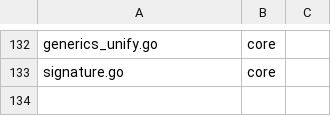
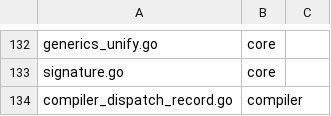
Before and after one commit to aql-lang/aql, a TSV file: eng/go/piece_map.tsv, drawn as a sheet; only a part is shown, gaps mark what is left out.

```diff
--- a/eng/go/piece_map.tsv
+++ b/eng/go/piece_map.tsv
@@ -133 +133,2 @@ generics_unify.go	core
 signature.go	core	
+compiler_dispatch_record.go	compiler	
```
Also changed, not shown: 8 other files.
